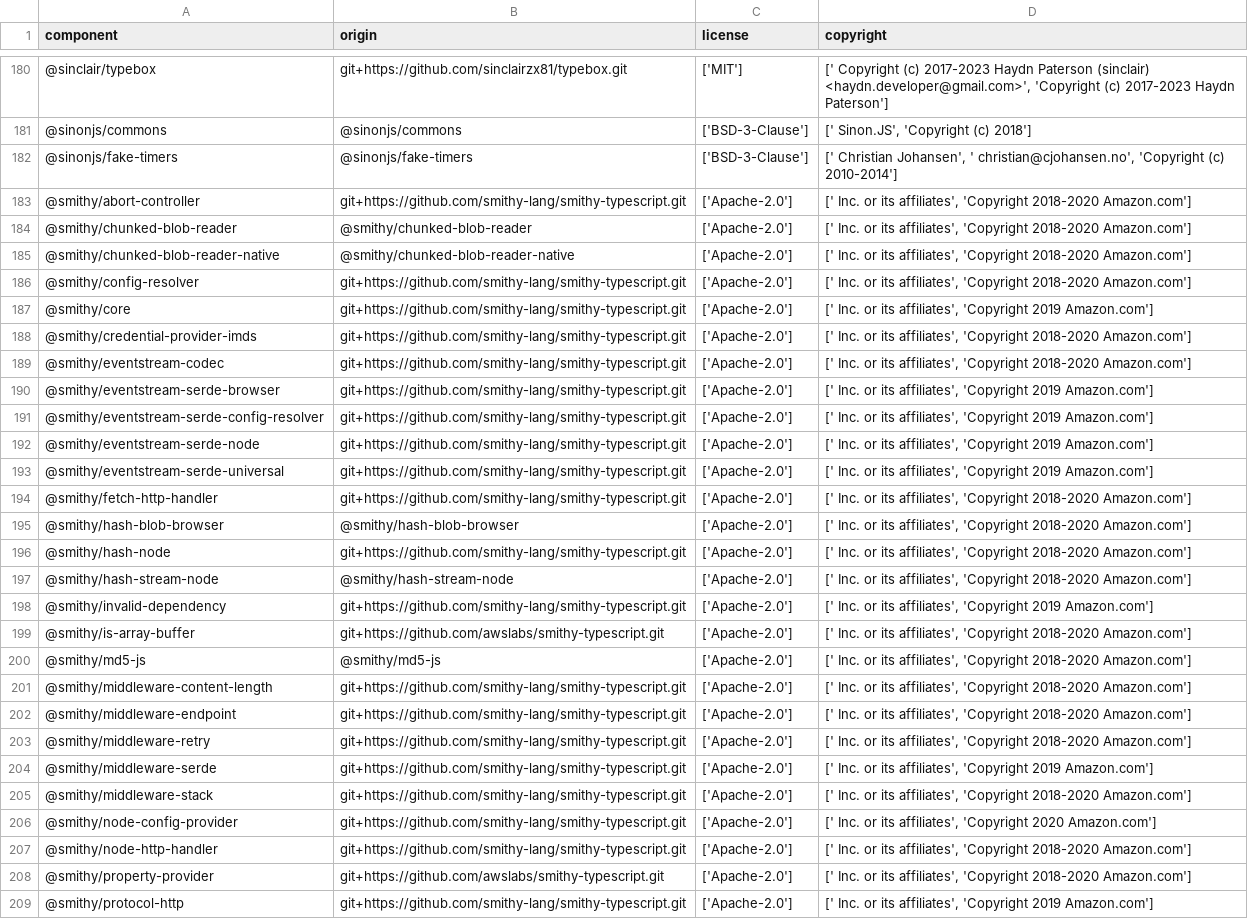
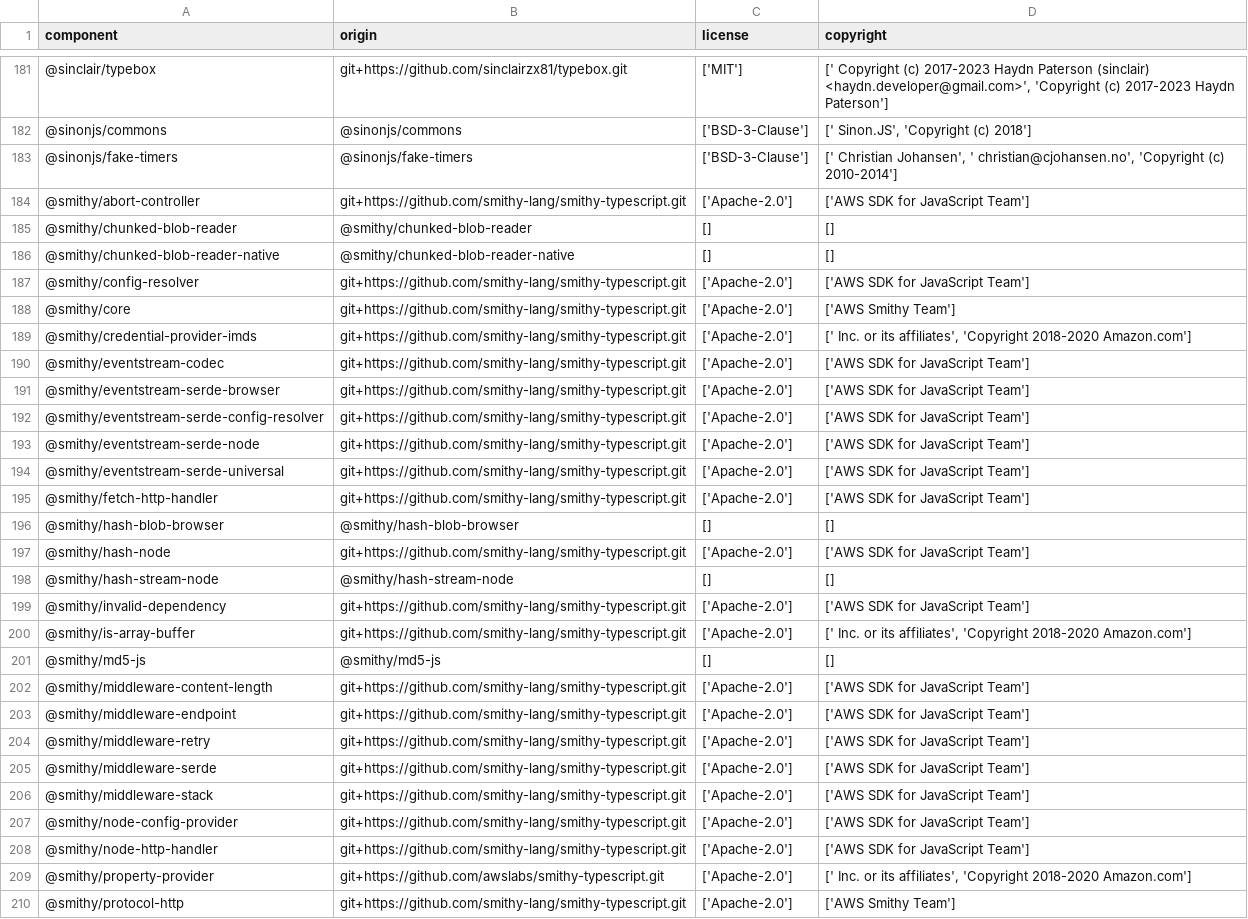
Before and after one commit to DataDog/serverless-remote-instrumentation, a CSV file: LICENSE-3rdparty.csv, drawn as a sheet; only a part is shown, gaps mark what is left out; addresses are those after the commit; the diff covers the shown part only; the diff names each change by its address in the sheet, - before the commit and + after, or states it on an @@ line.

```diff
--- a/LICENSE-3rdparty.csv
+++ b/LICENSE-3rdparty.csv
-D184 (copyright): [' Inc. or its affiliates', 'Copyright 2018-2020 Amazon.com']
+D184 (copyright): ['AWS SDK for JavaScript Team']
-C185:C186 (license): ['Apache-2.0']
+C185:C186 (license): []
-D185:D186 (copyright): [' Inc. or its affiliates', 'Copyright 2018-2020 Amazon.com']
+D185:D186 (copyright): []
-D187 (copyright): [' Inc. or its affiliates', 'Copyright 2018-2020 Amazon.com']
+D187 (copyright): ['AWS SDK for JavaScript Team']
-D188 (copyright): [' Inc. or its affiliates', 'Copyright 2019 Amazon.com']
+D188 (copyright): ['AWS Smithy Team']
-D190 (copyright): [' Inc. or its affiliates', 'Copyright 2018-2020 Amazon.com']
+D190 (copyright): ['AWS SDK for JavaScript Team']
-D191:D194 (copyright): [' Inc. or its affiliates', 'Copyright 2019 Amazon.com']
+D191:D194 (copyright): ['AWS SDK for JavaScript Team']
-D195 (copyright): [' Inc. or its affiliates', 'Copyright 2018-2020 Amazon.com']
+D195 (copyright): ['AWS SDK for JavaScript Team']
-C196 (license): ['Apache-2.0']
+C196 (license): []
-D196 (copyright): [' Inc. or its affiliates', 'Copyright 2018-2020 Amazon.com']
+D196 (copyright): []
-D197 (copyright): [' Inc. or its affiliates', 'Copyright 2018-2020 Amazon.com']
+D197 (copyright): ['AWS SDK for JavaScript Team']
-C198 (license): ['Apache-2.0']
+C198 (license): []
-D198 (copyright): [' Inc. or its affiliates', 'Copyright 2018-2020 Amazon.com']
+D198 (copyright): []
-D199 (copyright): [' Inc. or its affiliates', 'Copyright 2019 Amazon.com']
+D199 (copyright): ['AWS SDK for JavaScript Team']
-B200 (origin): git+https://github.com/awslabs/smithy-typescript.git
+B200 (origin): git+https://github.com/smithy-lang/smithy-typescript.git
-C201 (license): ['Apache-2.0']
+C201 (license): []
-D201 (copyright): [' Inc. or its affiliates', 'Copyright 2018-2020 Amazon.com']
+D201 (copyright): []
-D202:D204 (copyright): [' Inc. or its affiliates', 'Copyright 2018-2020 Amazon.com']
+D202:D204 (copyright): ['AWS SDK for JavaScript Team']
-D205 (copyright): [' Inc. or its affiliates', 'Copyright 2019 Amazon.com']
+D205 (copyright): ['AWS SDK for JavaScript Team']
-D206 (copyright): [' Inc. or its affiliates', 'Copyright 2018-2020 Amazon.com']
+D206 (copyright): ['AWS SDK for JavaScript Team']
-D207 (copyright): [' Inc. or its affiliates', 'Copyright 2020 Amazon.com']
+D207 (copyright): ['AWS SDK for JavaScript Team']
-D208 (copyright): [' Inc. or its affiliates', 'Copyright 2018-2020 Amazon.com']
+D208 (copyright): ['AWS SDK for JavaScript Team']
-D210 (copyright): [' Inc. or its affiliates', 'Copyright 2019 Amazon.com']
+D210 (copyright): ['AWS Smithy Team']
```
Also changed, not shown: 1 added row and 65 edited cells elsewhere in this file, 1 other file.
